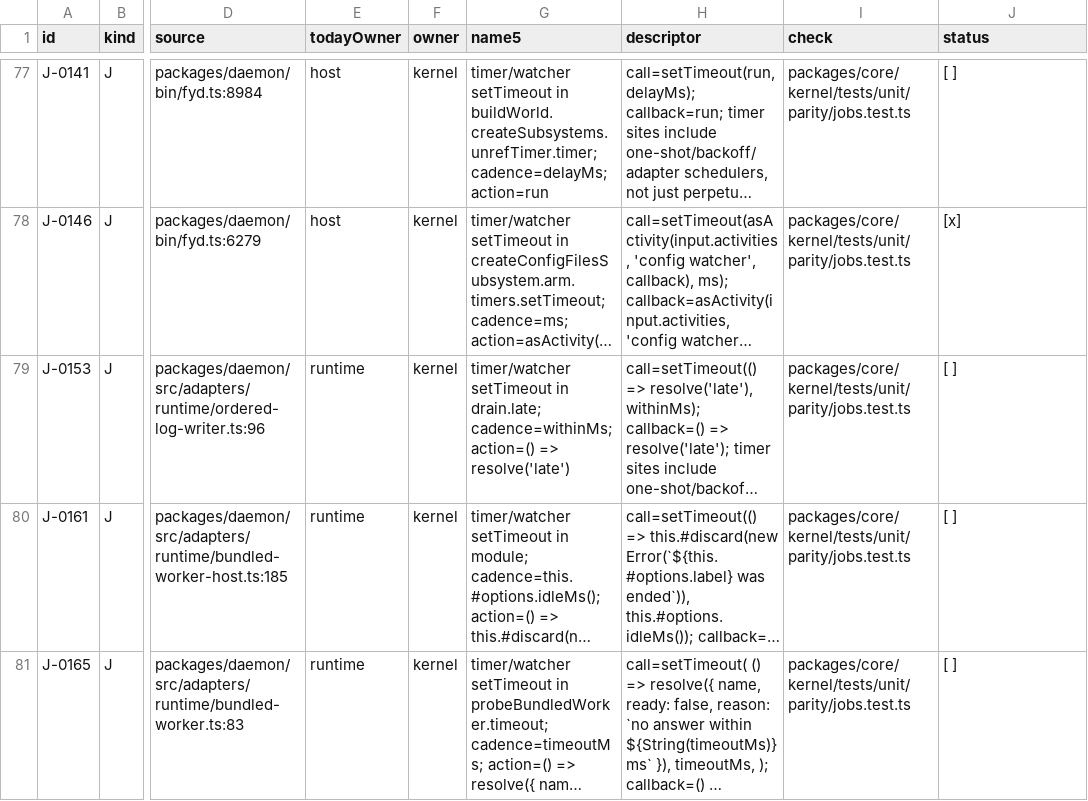
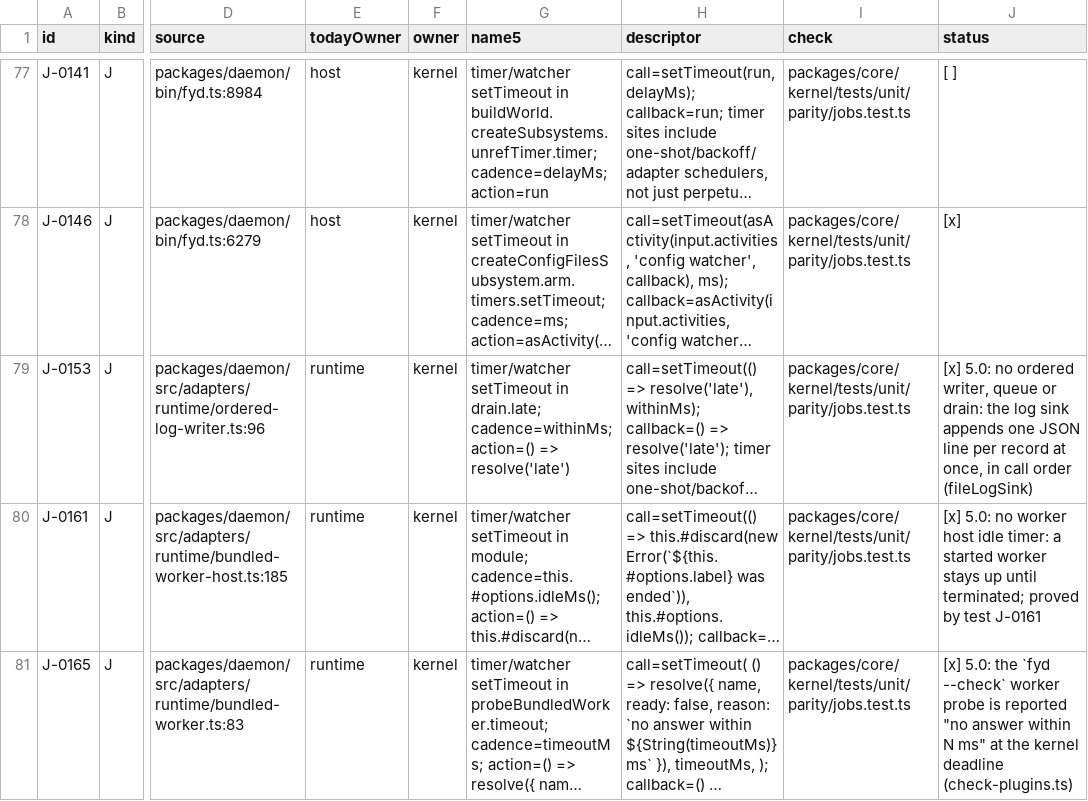
Before and after one commit to kirinnee/ferretry, a TSV file: docs/design/rebuild-parity.tsv, drawn as a sheet; only a part is shown, gaps mark what is left out; long unchanged cells end in …; the diff covers the shown part only; the diff names each change by its address in the sheet, - before the commit and + after, or states it on an @@ line.

Commit message:
test(runtimes): prove the kernel, shell and fleet-folder parity rows
Kernel: F-0027 F-0029 F-0030 F-0034 F-0046 F-0096, J-0093 J-0153 J-0161 J-0165 J-0169 J-0175.
Shell: F-0018. Runtimes: F-0008 F-0009 F-0010 F-0179 F-0184 F-0186 F-0191 F-0195..F-0198 and the apply claim F-0038..F-0054.
The two hand-over ports-pending lines are deleted; the runtimes line keeps only the unproven rows.

```diff
--- a/docs/design/rebuild-parity.tsv
+++ b/docs/design/rebuild-parity.tsv
-J79 (status): [ ]
+J79 (status): [x] 5.0: no ordered writer, queue or drain: the log sink appends one JSON line per record at once, in call order (fileLogSink)
-J80 (status): [ ]
+J80 (status): [x] 5.0: no worker host idle timer: a started worker stays up until terminated; proved by test J-0161
-J81 (status): [ ]
+J81 (status): [x] 5.0: the `fyd --check` worker probe is reported "no answer within N ms" at the kernel deadline (check-plugins.ts)
```
Also changed, not shown: 31 edited cells elsewhere in this file, 5 other files.
